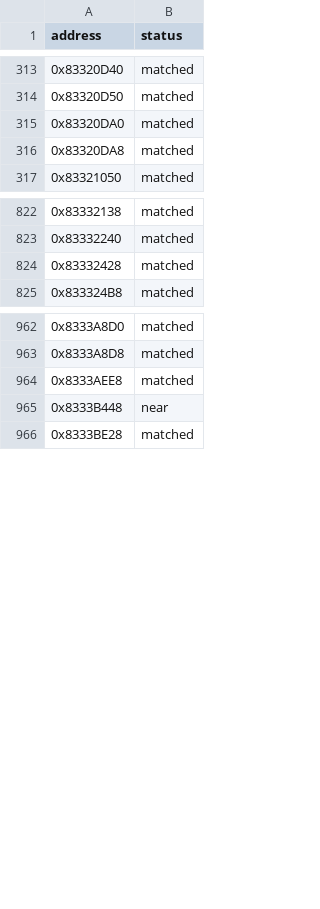
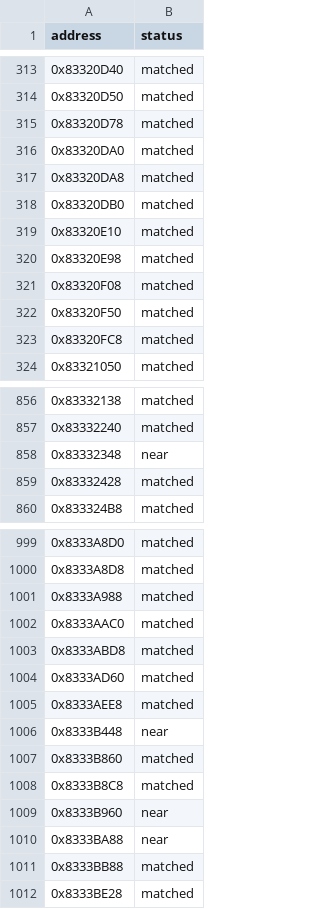
Before and after one commit to kirklandsig/halo-mega-bloks-decompiled, a CSV file: config/status.csv, drawn as a sheet; only a part is shown, gaps mark what is left out; the diff covers the shown part only.

```diff
--- a/config/status.csv
+++ b/config/status.csv
@@ -314,4 +314,11 @@ address,status
 0x83320D50,matched
+0x83320D78,matched
 0x83320DA0,matched
 0x83320DA8,matched
+0x83320DB0,matched
+0x83320E10,matched
+0x83320E98,matched
+0x83320F08,matched
+0x83320F50,matched
+0x83320FC8,matched
 0x83321050,matched
@@ -823,2 +857,3 @@ address,status
 0x83332240,matched
+0x83332348,near
 0x83332428,matched
@@ -963,4 +1000,13 @@ address,status
 0x8333A8D8,matched
+0x8333A988,matched
+0x8333AAC0,matched
+0x8333ABD8,matched
+0x8333AD60,matched
 0x8333AEE8,matched
 0x8333B448,near
+0x8333B860,matched
+0x8333B8C8,matched
+0x8333B960,near
+0x8333BA88,near
+0x8333BB88,matched
 0x8333BE28,matched
```
Also changed, not shown: 35 added rows elsewhere in this file, 8 other files.
